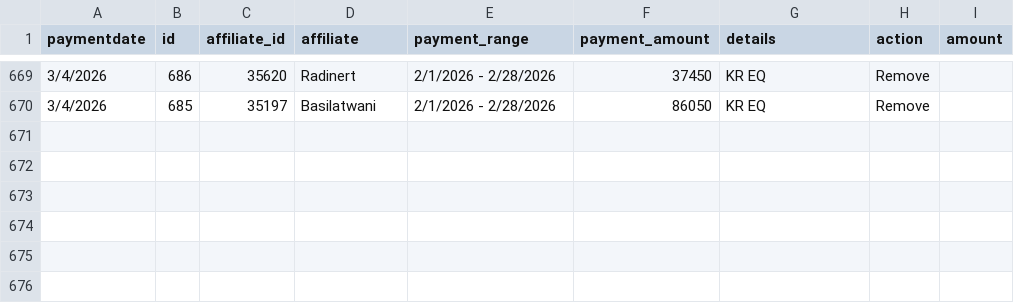
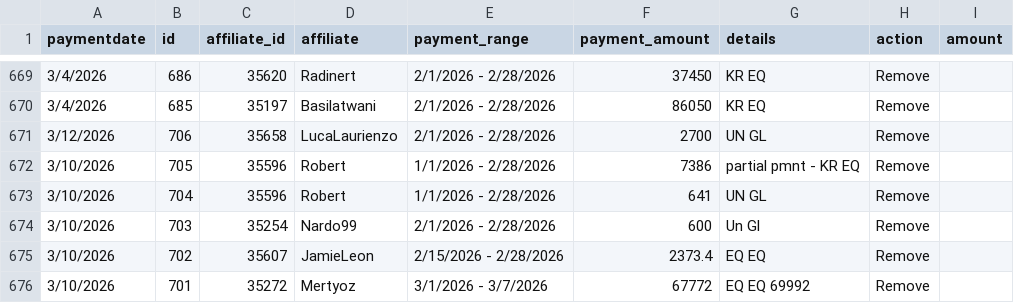
Before and after one commit to TiroLibre3dot0/bullwaves-console, a CSV file: public/Payments Report.csv, drawn as a sheet; only a part is shown, gaps mark what is left out; the diff names each change by its address in the sheet, - before the commit and + after, or states it on an @@ line.

Commit message:
Update reports and hide removed sections

```diff
--- a/public/Payments Report.csv
+++ b/public/Payments Report.csv
+row 671: 3/12/2026 | 706 | 35658 | LucaLaurienzo | 2/1/2026 - 2/28/2026 | 2700 | UN GL | Remove
+row 672: 3/10/2026 | 705 | 35596 | Robert | 1/1/2026 - 2/28/2026 | 7386 | partial pmnt - KR EQ | Remove
+row 673: 3/10/2026 | 704 | 35596 | Robert | 1/1/2026 - 2/28/2026 | 641 | UN GL | Remove
+row 674: 3/10/2026 | 703 | 35254 | Nardo99 | 2/1/2026 - 2/28/2026 | 600 | Un Gl | Remove
+row 675: 3/10/2026 | 702 | 35607 | JamieLeon | 2/15/2026 - 2/28/2026 | 2373.4 | EQ EQ | Remove
+row 676: 3/10/2026 | 701 | 35272 | Mertyoz | 3/1/2026 - 3/7/2026 | 67772 | EQ EQ 69992 | Remove
```
Also changed, not shown: 24 other files.
